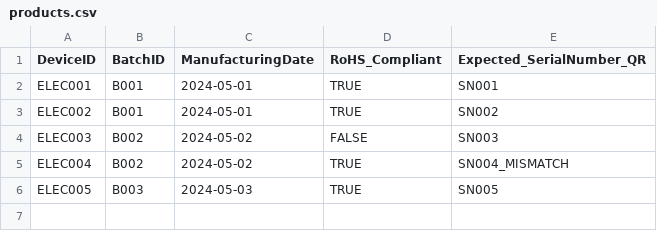
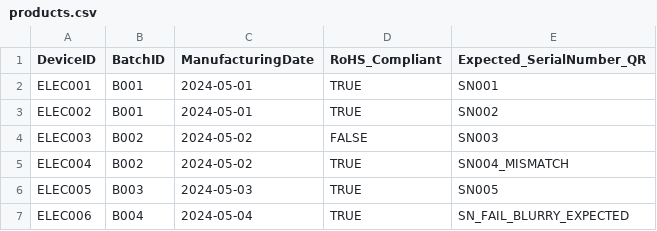
Before and after one commit to ShahazadAbdulla/intel-unnati-smart-labeling, a CSV file: products.csv, drawn as a sheet; the diff names each change by its address in the sheet, - before the commit and + after, or states it on an @@ line.

```diff
--- a/products.csv
+++ b/products.csv
+row 7: ELEC006 | B004 | 2024-05-04 | TRUE | SN_FAIL_BLURRY_EXPECTED
```
Also changed, not shown: 8 other files.
